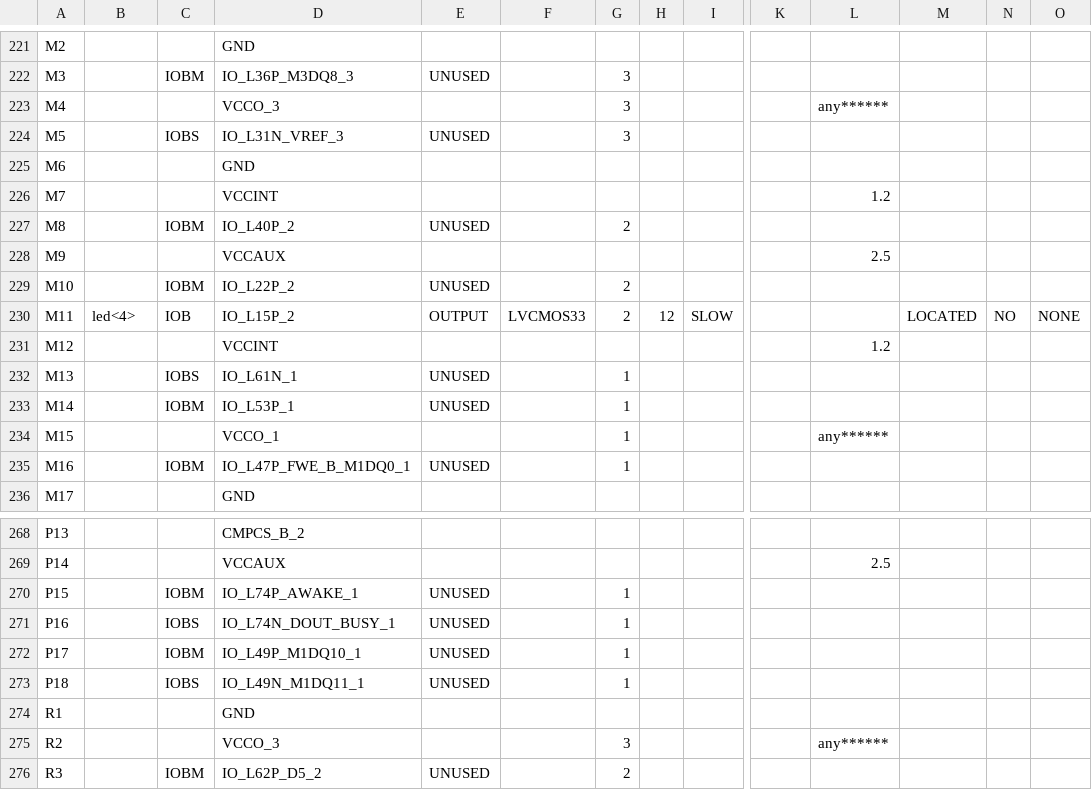
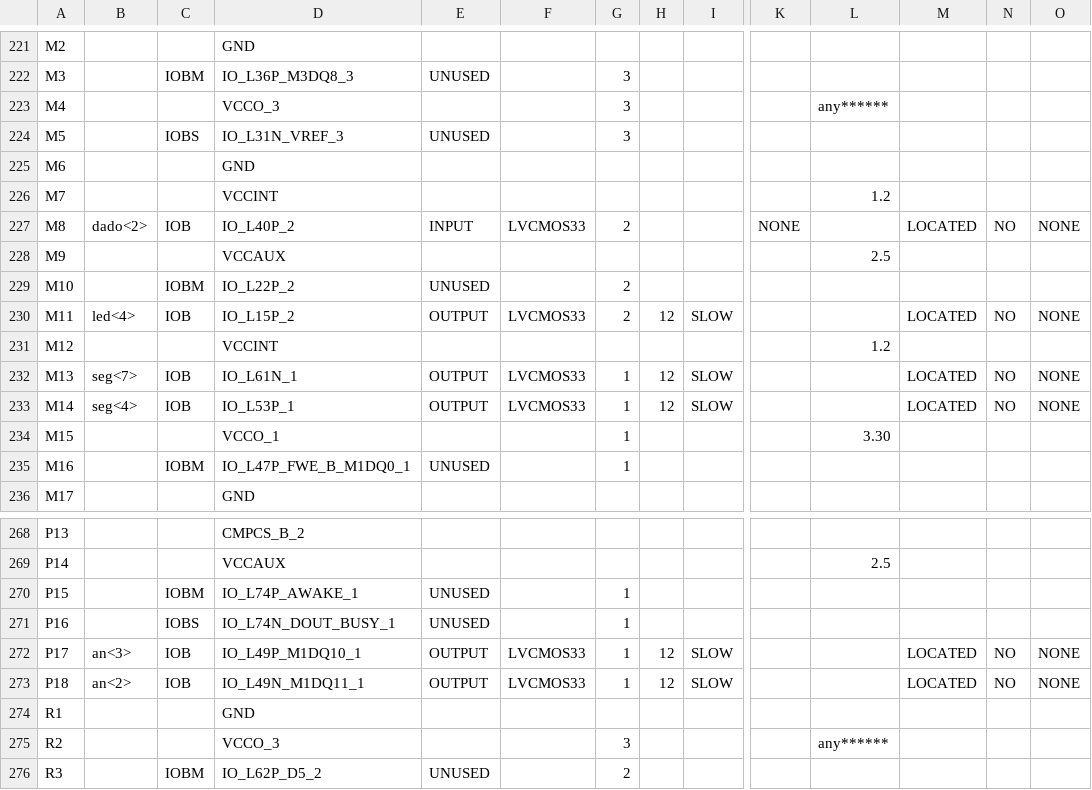
Before and after one commit to BrunoSilva98/HC05-Processor, a CSV file: top_pad.csv, drawn as a sheet; only a part is shown, gaps mark what is left out; the diff covers the shown part only; the diff names each change by its address in the sheet, - before the commit and + after, or states it on an @@ line.

```diff
--- a/top_pad.csv
+++ b/top_pad.csv
-B227: (empty)
+B227: dado<2>
-C227: IOBM
+C227: IOB
-E227: UNUSED
+E227: INPUT
-F227: (empty)
+F227: LVCMOS33
-K227: (empty)
+K227: NONE
-M227: (empty)
+M227: LOCATED
-N227: (empty)
+N227: NO
-O227: (empty)
+O227: NONE
-B232: (empty)
+B232: seg<7>
-C232: IOBS
+C232: IOB
-E232:E233: UNUSED
+E232:E233: OUTPUT
-F232:F233: (empty)
+F232:F233: LVCMOS33
-H232:H233: (empty)
+H232:H233: 12
-I232:I233: (empty)
+I232:I233: SLOW
-M232:M233: (empty)
+M232:M233: LOCATED
-N232:N233: (empty)
+N232:N233: NO
-O232:O233: (empty)
+O232:O233: NONE
-B233: (empty)
+B233: seg<4>
-C233: IOBM
+C233: IOB
-L234: any******
+L234: 3.30
-B272: (empty)
+B272: an<3>
-C272: IOBM
+C272: IOB
-E272:E273: UNUSED
+E272:E273: OUTPUT
-F272:F273: (empty)
+F272:F273: LVCMOS33
-H272:H273: (empty)
+H272:H273: 12
-I272:I273: (empty)
+I272:I273: SLOW
-M272:M273: (empty)
+M272:M273: LOCATED
-N272:N273: (empty)
+N272:N273: NO
-O272:O273: (empty)
+O272:O273: NONE
-B273: (empty)
+B273: an<2>
-C273: IOBS
+C273: IOB
```
Also changed, not shown: 110 edited cells elsewhere in this file, 46 other files.
